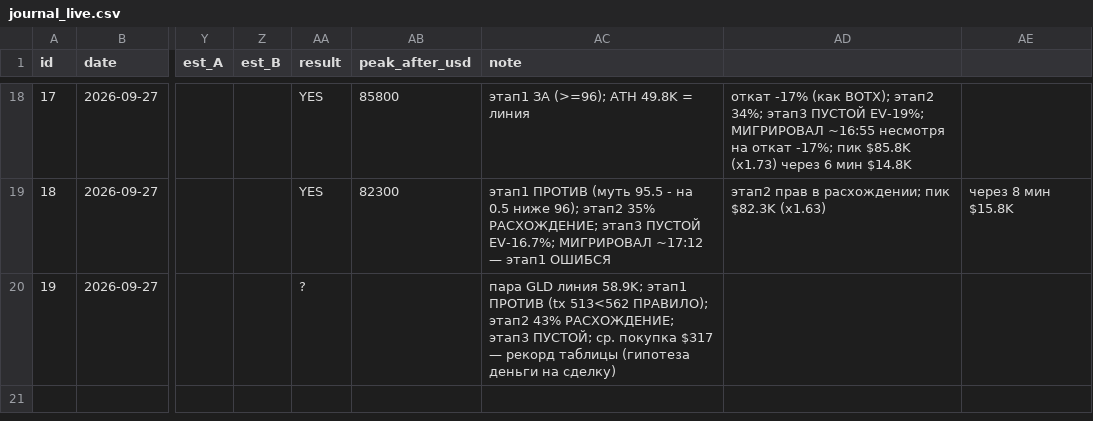
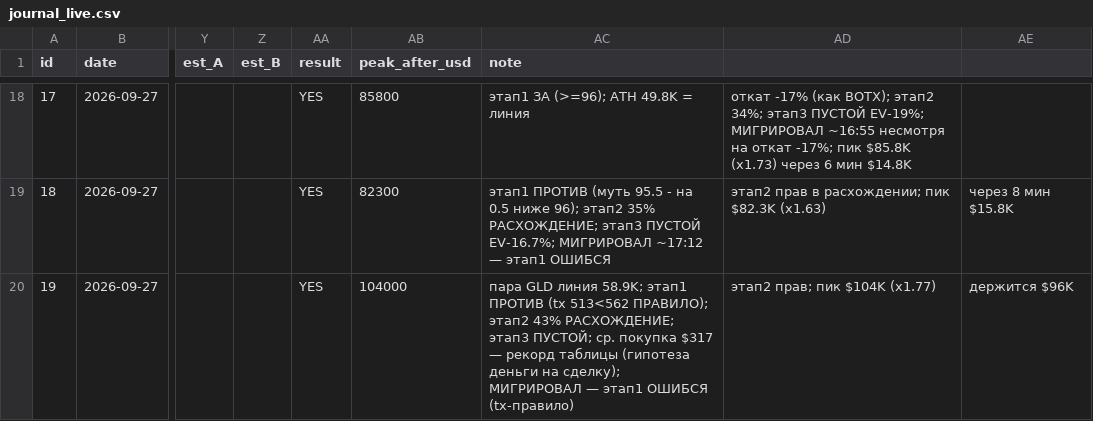
Before and after one commit to gedgafovadmir7-tech/chipichapa, a CSV file: memecoin_merged/memecoin-migration/journal/journal_live.csv, drawn as a sheet; only a part is shown, gaps mark what is left out; the diff names each change by its address in the sheet, - before the commit and + after, or states it on an @@ line.

```diff
--- a/memecoin_merged/memecoin-migration/journal/journal_live.csv
+++ b/memecoin_merged/memecoin-migration/journal/journal_live.csv
-AA20 (result): ?
+AA20 (result): YES
-AB20 (peak_after_usd): (empty)
+AB20 (peak_after_usd): 104000
-AC20 (note): …деньги на сделку)
+AC20 (note): …деньги на сделку); МИГРИРОВАЛ — этап1 ОШИБСЯ (tx-правило)
-AD20: (empty)
+AD20: этап2 прав; пик $104K (x1.77)
-AE20: (empty)
+AE20: держится $96K
```
Also changed, not shown: 2 other files.
